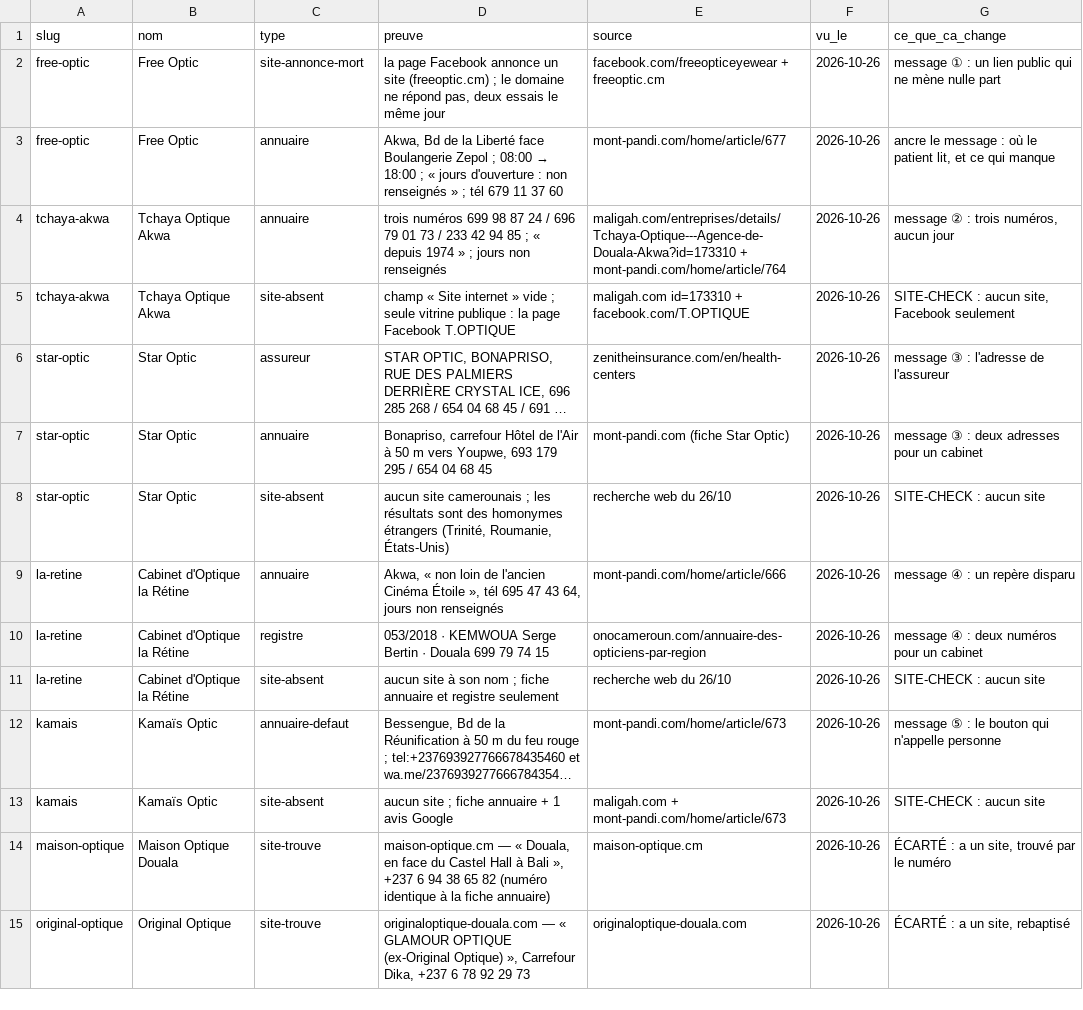
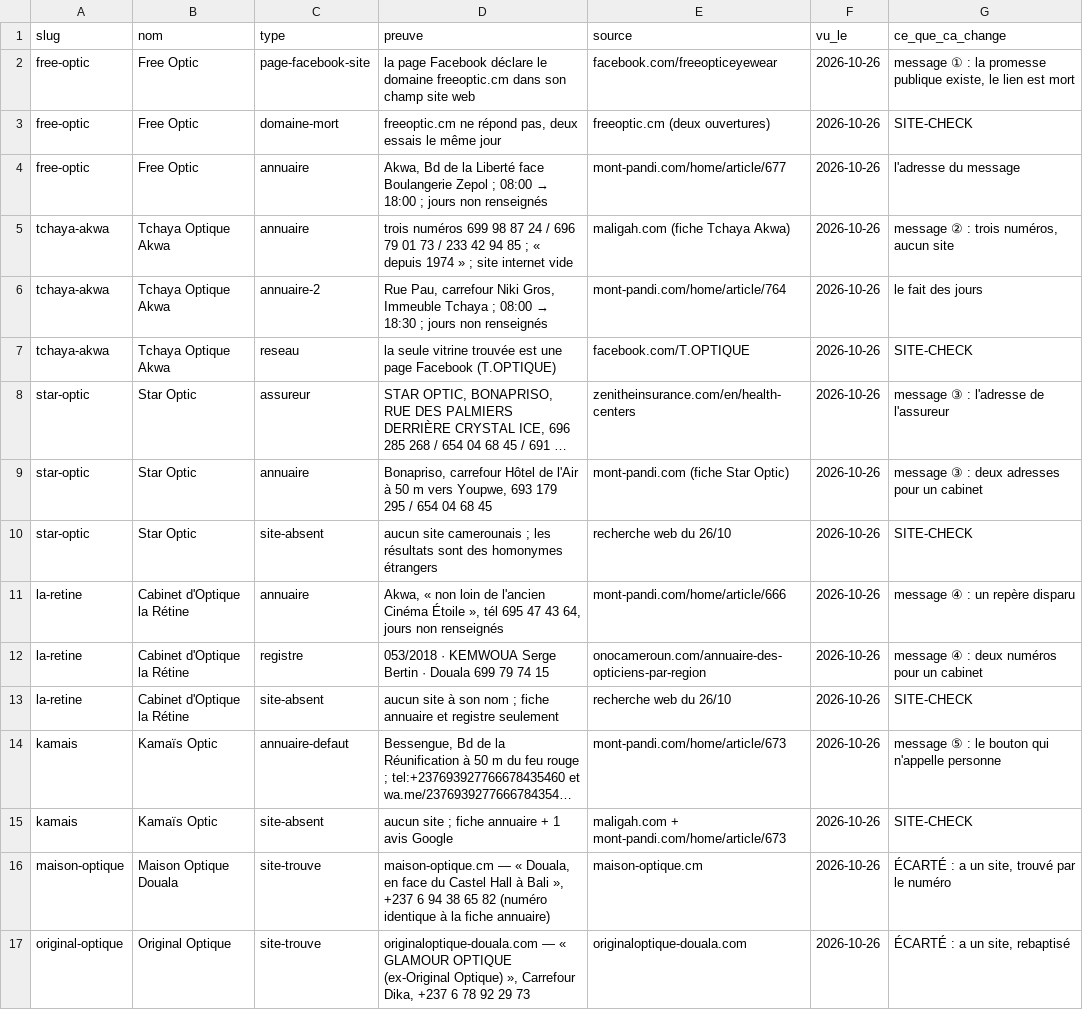
Before and after one commit to AKWOKING/AMK, a CSV file: leads/RECHERCHE-LOT-3-2026-10-26.csv, drawn as a sheet; only a part is shown; long unchanged cells end in …; addresses are those after the commit; the diff covers the shown part only; the diff names each change by its address in the sheet, - before the commit and + after, or states it on an @@ line.

Commit message:
LOT 3 — cinq messages vérifiés cinq voies, et deux prospects éliminés parce qu'ils avaient un site
Co-authored-by: arena-agent <297053741+arena-agent@users.noreply.github.com>

```diff
--- a/leads/RECHERCHE-LOT-3-2026-10-26.csv
+++ b/leads/RECHERCHE-LOT-3-2026-10-26.csv
-C2 (type): site-annonce-mort
+C2 (type): page-facebook-site
-D2 (preuve): …page Facebook annonce un site (freeoptic.cm) ; le domaine ne répond pas, deux essais le même jour
+D2 (preuve): …page Facebook déclare le domaine freeoptic.cm dans son champ site web
-E2 (source): facebook.com/freeopticeyewear + freeoptic.cm
+E2 (source): facebook.com/freeopticeyewear
-G2 (ce_que_ca_change): …① : un lien public qui ne mène nulle part
+G2 (ce_que_ca_change): …① : la promesse publique existe, le lien est mort
+row 3: free-optic | Free Optic | domaine-mort | freeoptic.cm ne répond pas, deux essais le même jour | freeoptic.cm (deux ouvertures) | 2026-10-26 | SITE-CHECK
-D4 (preuve): …18:00 ; « jours d'ouverture : non renseignés » ; tél 679 11 37 60
+D4 (preuve): …18:00 ; jours non renseignés
-G4 (ce_que_ca_change): ancre le message : où le patient lit, et ce qui manque
+G4 (ce_que_ca_change): l'adresse du message
-D5 (preuve): …» ; jours non renseignés
+D5 (preuve): …» ; site internet vide
-E5 (source): maligah.com/entreprises/details/Tchaya-Optique---Agence-de-Douala-Akwa?id=173310 + mont-pandi.com/home/article/764
+E5 (source): maligah.com (fiche Tchaya Akwa)
-G5 (ce_que_ca_change): message ② : trois numéros, aucun jour
+G5 (ce_que_ca_change): message ② : trois numéros, aucun site
+row 6: tchaya-akwa | Tchaya Optique Akwa | annuaire-2 | Rue Pau, carrefour Niki Gros, Immeuble Tchaya ; 08:00 → 18:30 ; jours non renseignés | mont-pandi.com/home/article/764 | 2026-10-26 | le fait des jours
-C7 (type): site-absent
+C7 (type): reseau
-D7 (preuve): champ « Site internet » vide ; seule vitrine publique : la page Facebook T.OPTIQUE
+D7 (preuve): la seule vitrine trouvée est une page Facebook (T.OPTIQUE)
-E7 (source): maligah.com id=173310 + facebook.com/T.OPTIQUE
+E7 (source): facebook.com/T.OPTIQUE
-G7 (ce_que_ca_change): SITE-CHECK : aucun site, Facebook seulement
+G7 (ce_que_ca_change): SITE-CHECK
-D10 (preuve): …homonymes étrangers (Trinité, Roumanie, États-Unis)
+D10 (preuve): …homonymes étrangers
-G10 (ce_que_ca_change): SITE-CHECK : aucun site
+G10 (ce_que_ca_change): SITE-CHECK
-G13 (ce_que_ca_change): SITE-CHECK : aucun site
+G13 (ce_que_ca_change): SITE-CHECK
-G15 (ce_que_ca_change): SITE-CHECK : aucun site
+G15 (ce_que_ca_change): SITE-CHECK
```
Also changed, not shown: 23 removed rows elsewhere in this file, 4 other files.
